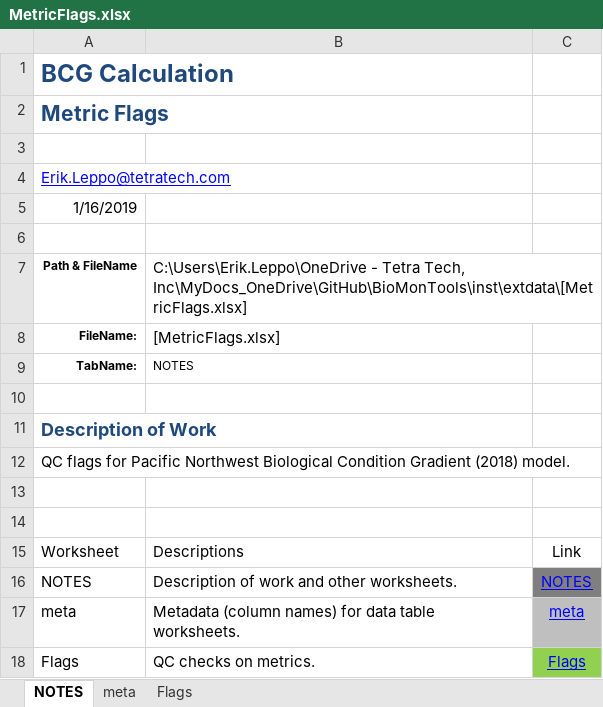
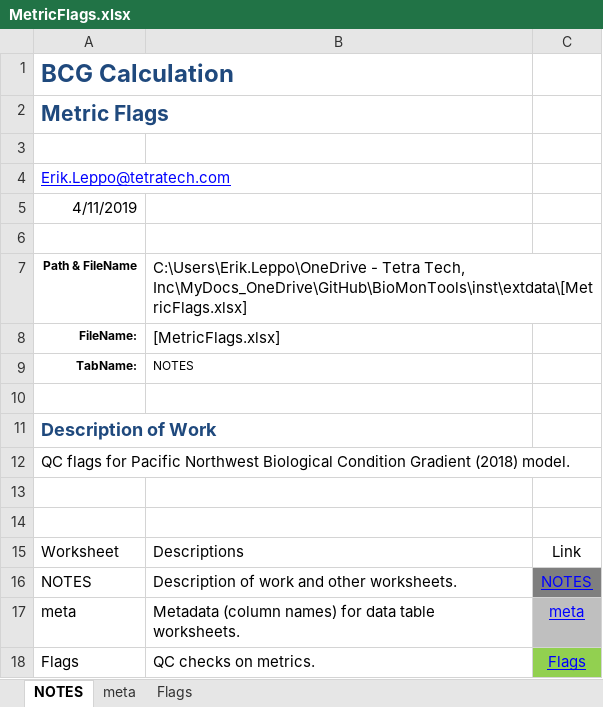
Before and after one commit to leppott/BioMonTools, an Excel workbook: inst/extdata/MetricFlags.xlsx, sheet NOTES, drawn as a sheet; values as stored, in another font and other column widths than the file's, no borders; table styles not drawn; the diff names each change by its address in the sheet, - before the commit and + after, or states it on an @@ line.

```diff
--- a/inst/extdata/MetricFlags.xlsx (sheet NOTES)
+++ b/inst/extdata/MetricFlags.xlsx (sheet NOTES)
-A5: 1/16/2019
+A5: 4/11/2019
```
Also changed, not shown: sheet Flags, 3 other files.
